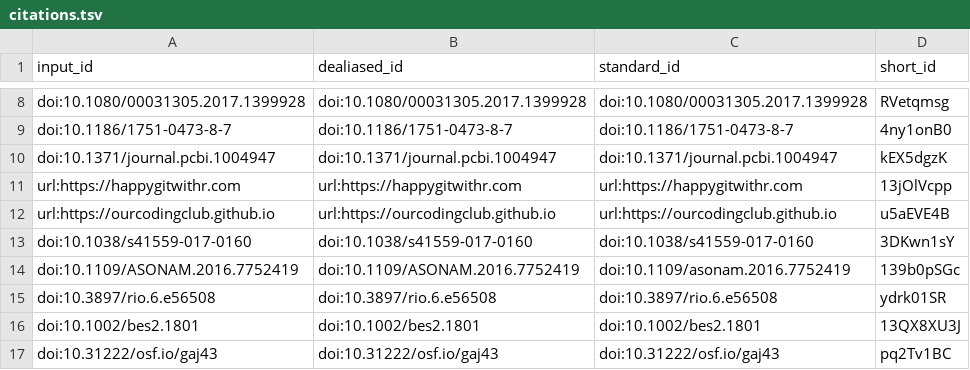
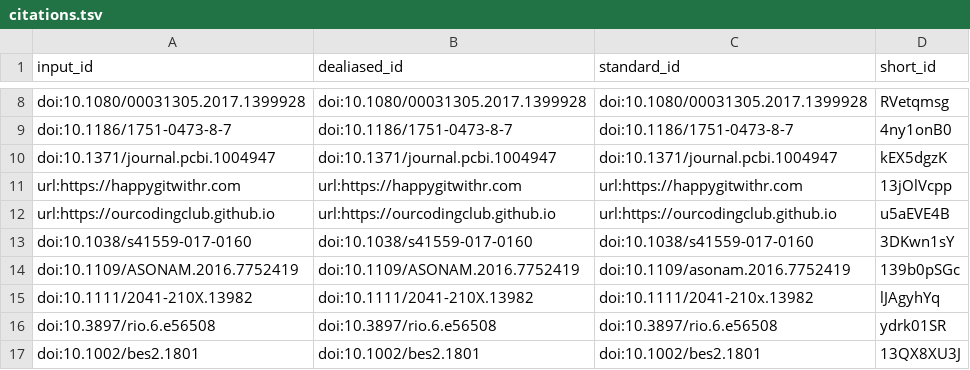
Before and after one commit to SORTEE-Github-Hackathon/manuscript, a TSV file: citations.tsv, drawn as a sheet; only a part is shown, gaps mark what is left out; the shorter side is filled out with more unchanged rows; the diff names each change by its address in the sheet, - before the commit and + after, or states it on an @@ line.

```diff
--- a/citations.tsv
+++ b/citations.tsv
+row 15: doi:10.1111/2041-210X.13982 | doi:10.1111/2041-210X.13982 | doi:10.1111/2041-210x.13982 | lJAgyhYq
```
Also changed, not shown: 9 other files.
